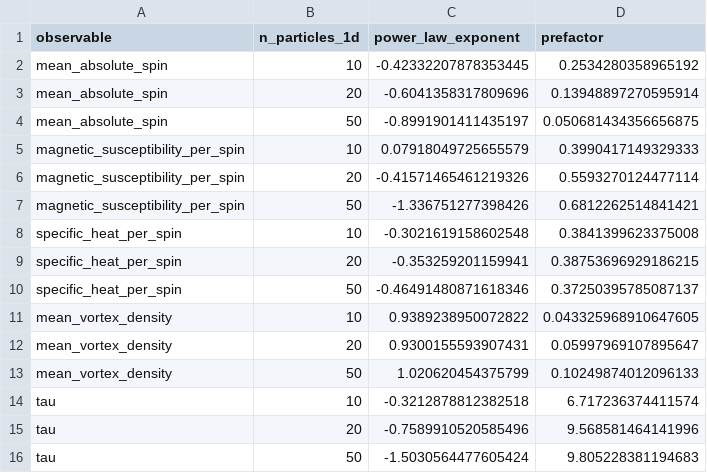
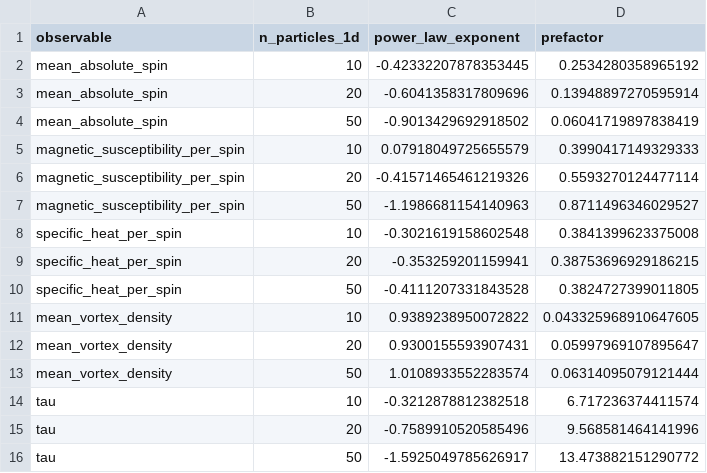
Before and after one commit to yitaozzz123/CPB_XY_MODEL, a CSV file: analysis_no_field/power_law_fit_summary.csv, drawn as a sheet.

```diff
--- a/analysis_no_field/power_law_fit_summary.csv
+++ b/analysis_no_field/power_law_fit_summary.csv
@@ -3,14 +3,14 @@ mean_absolute_spin,10,-0.42332207878353445,0.2534280358965192
 mean_absolute_spin,20,-0.6041358317809696,0.13948897270595914
-mean_absolute_spin,50,-0.8991901411435197,0.050681434356656875
+mean_absolute_spin,50,-0.9013429692918502,0.06041719897838419
 magnetic_susceptibility_per_spin,10,0.07918049725655579,0.3990417149329333
 magnetic_susceptibility_per_spin,20,-0.41571465461219326,0.5593270124477114
-magnetic_susceptibility_per_spin,50,-1.336751277398426,0.6812262514841421
+magnetic_susceptibility_per_spin,50,-1.1986681154140963,0.8711496346029527
 specific_heat_per_spin,10,-0.3021619158602548,0.3841399623375008
 specific_heat_per_spin,20,-0.353259201159941,0.38753696929186215
-specific_heat_per_spin,50,-0.46491480871618346,0.37250395785087137
+specific_heat_per_spin,50,-0.4111207331843528,0.3824727399011805
 mean_vortex_density,10,0.9389238950072822,0.043325968910647605
 mean_vortex_density,20,0.9300155593907431,0.05997969107895647
-mean_vortex_density,50,1.020620454375799,0.10249874012096133
+mean_vortex_density,50,1.0108933552283574,0.06314095079121444
 tau,10,-0.3212878812382518,6.717236374411574
 tau,20,-0.7589910520585496,9.568581464141996
-tau,50,-1.5030564477605424,9.805228381194683
+tau,50,-1.5925049785626917,13.473882151290772
```
Also changed, not shown: analysis_no_field/summary.csv, 31 other files.
